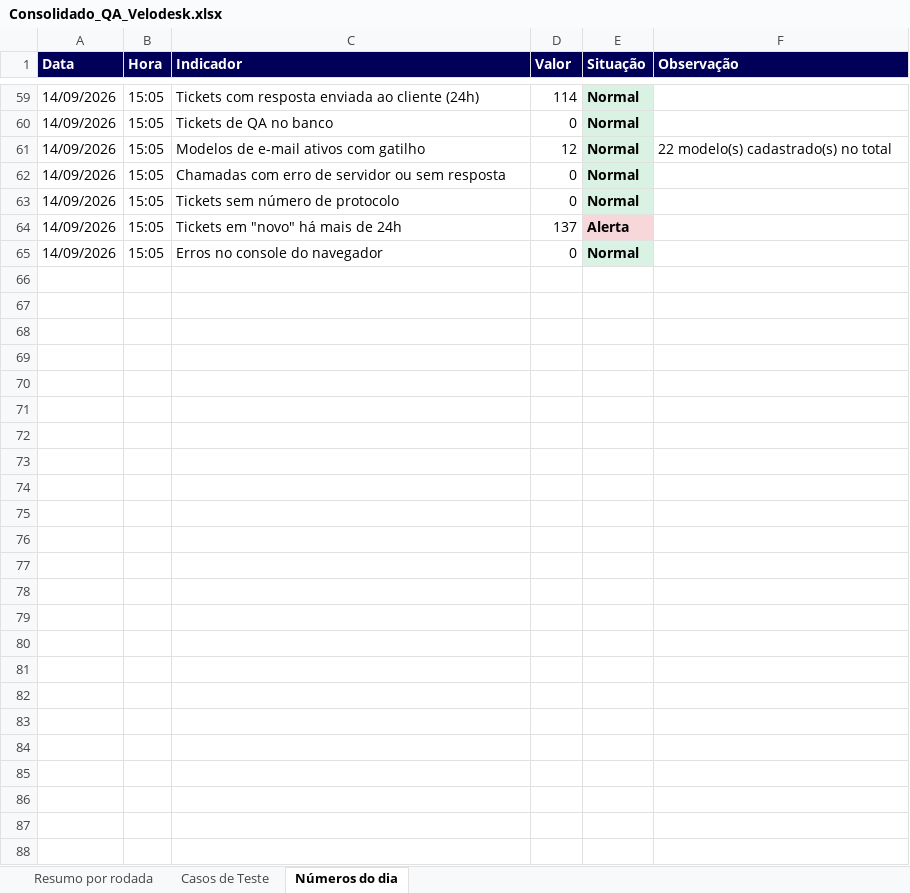
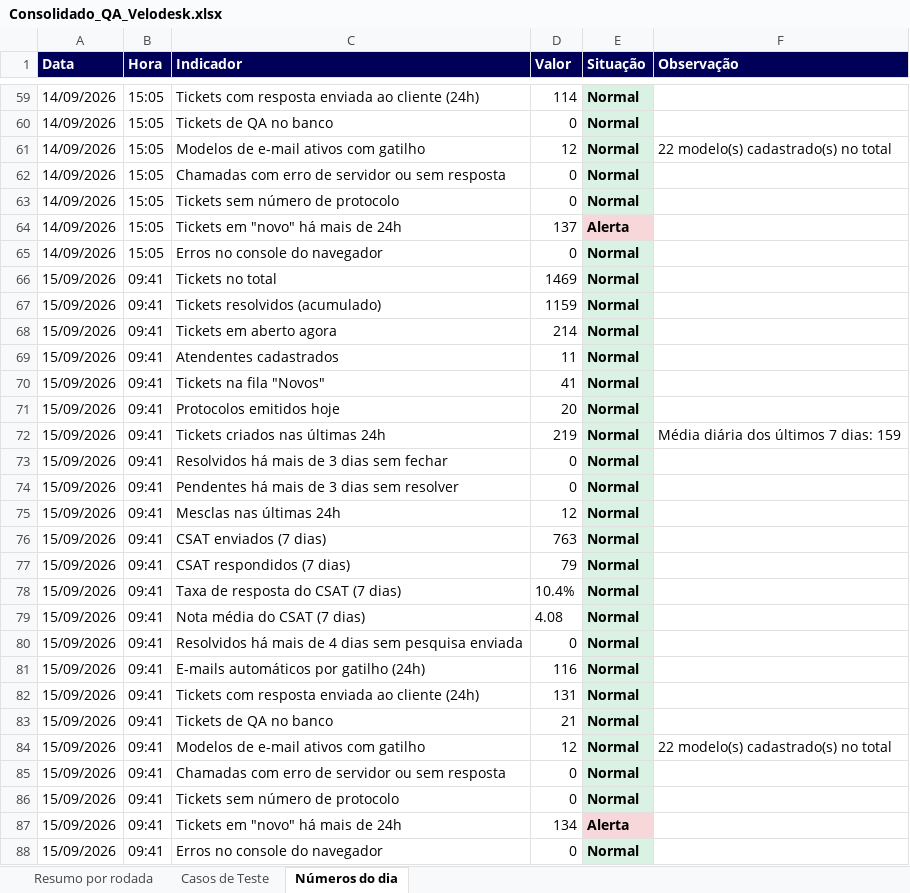
Before and after one commit to Velodesk/Velodesk, an Excel workbook: qa/relatorios/Consolidado_QA_Velodesk.xlsx, sheet Números do dia, drawn as a sheet; only a part is shown, gaps mark what is left out; values as stored, in another font and other column widths than the file's, no borders; the diff names each change by its address in the sheet, - before the commit and + after, or states it on an @@ line.

```diff
--- a/qa/relatorios/Consolidado_QA_Velodesk.xlsx (sheet Números do dia)
+++ b/qa/relatorios/Consolidado_QA_Velodesk.xlsx (sheet Números do dia)
+row 66: 15/09/2026 | 09:41 | Tickets no total | 1469 | Normal
+row 67: 15/09/2026 | 09:41 | Tickets resolvidos (acumulado) | 1159 | Normal
+row 68: 15/09/2026 | 09:41 | Tickets em aberto agora | 214 | Normal
+row 69: 15/09/2026 | 09:41 | Atendentes cadastrados | 11 | Normal
+row 70: 15/09/2026 | 09:41 | Tickets na fila "Novos" | 41 | Normal
+row 71: 15/09/2026 | 09:41 | Protocolos emitidos hoje | 20 | Normal
+row 72: 15/09/2026 | 09:41 | Tickets criados nas últimas 24h | 219 | Normal | Média diária dos últimos 7 dias: 159
+row 73: 15/09/2026 | 09:41 | Resolvidos há mais de 3 dias sem fechar | 0 | Normal
+row 74: 15/09/2026 | 09:41 | Pendentes há mais de 3 dias sem resolver | 0 | Normal
+row 75: 15/09/2026 | 09:41 | Mesclas nas últimas 24h | 12 | Normal
+row 76: 15/09/2026 | 09:41 | CSAT enviados (7 dias) | 763 | Normal
+row 77: 15/09/2026 | 09:41 | CSAT respondidos (7 dias) | 79 | Normal
+row 78: 15/09/2026 | 09:41 | Taxa de resposta do CSAT (7 dias) | 10.4% | Normal
+row 79: 15/09/2026 | 09:41 | Nota média do CSAT (7 dias) | 4.08 | Normal
+row 80: 15/09/2026 | 09:41 | Resolvidos há mais de 4 dias sem pesquisa enviada | 0 | Normal
+row 81: 15/09/2026 | 09:41 | E-mails automáticos por gatilho (24h) | 116 | Normal
+row 82: 15/09/2026 | 09:41 | Tickets com resposta enviada ao cliente (24h) | 131 | Normal
+row 83: 15/09/2026 | 09:41 | Tickets de QA no banco | 21 | Normal
+row 84: 15/09/2026 | 09:41 | Modelos de e-mail ativos com gatilho | 12 | Normal | 22 modelo(s) cadastrado(s) no total
+row 85: 15/09/2026 | 09:41 | Chamadas com erro de servidor ou sem resposta | 0 | Normal
+row 86: 15/09/2026 | 09:41 | Tickets sem número de protocolo | 0 | Normal
+row 87: 15/09/2026 | 09:41 | Tickets em "novo" há mais de 24h | 134 | Alerta
+row 88: 15/09/2026 | 09:41 | Erros no console do navegador | 0 | Normal
```
Also changed, not shown: sheet Casos de Teste, sheet Resumo por rodada.
